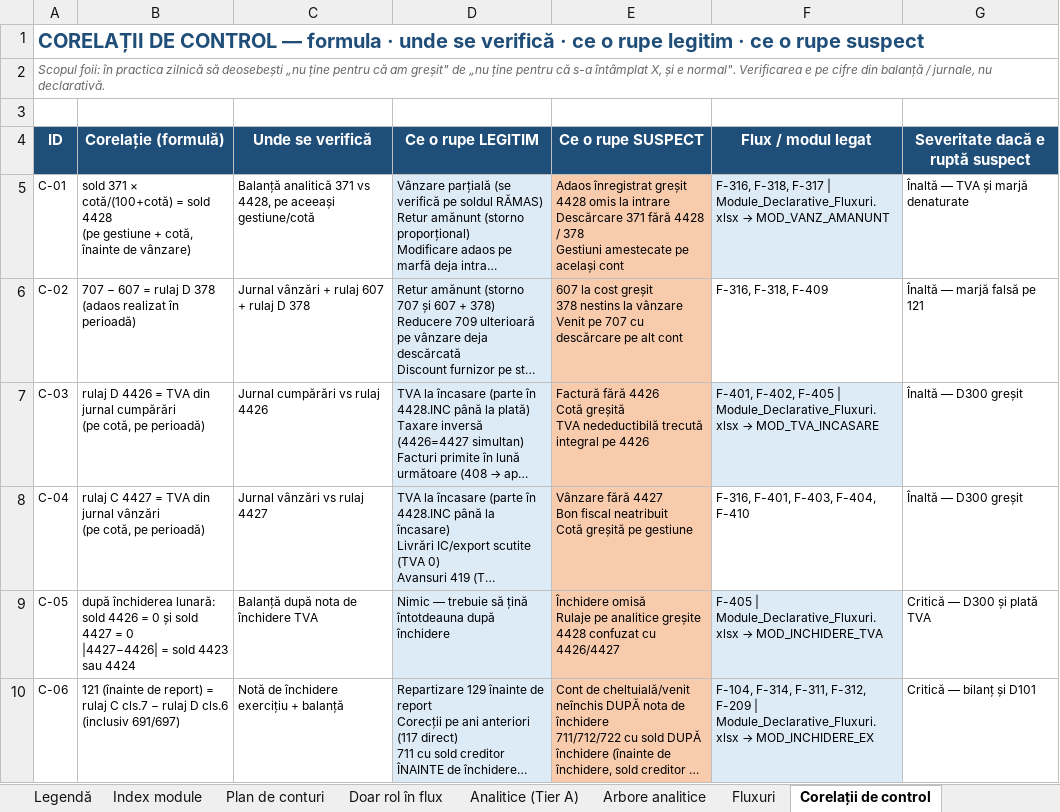
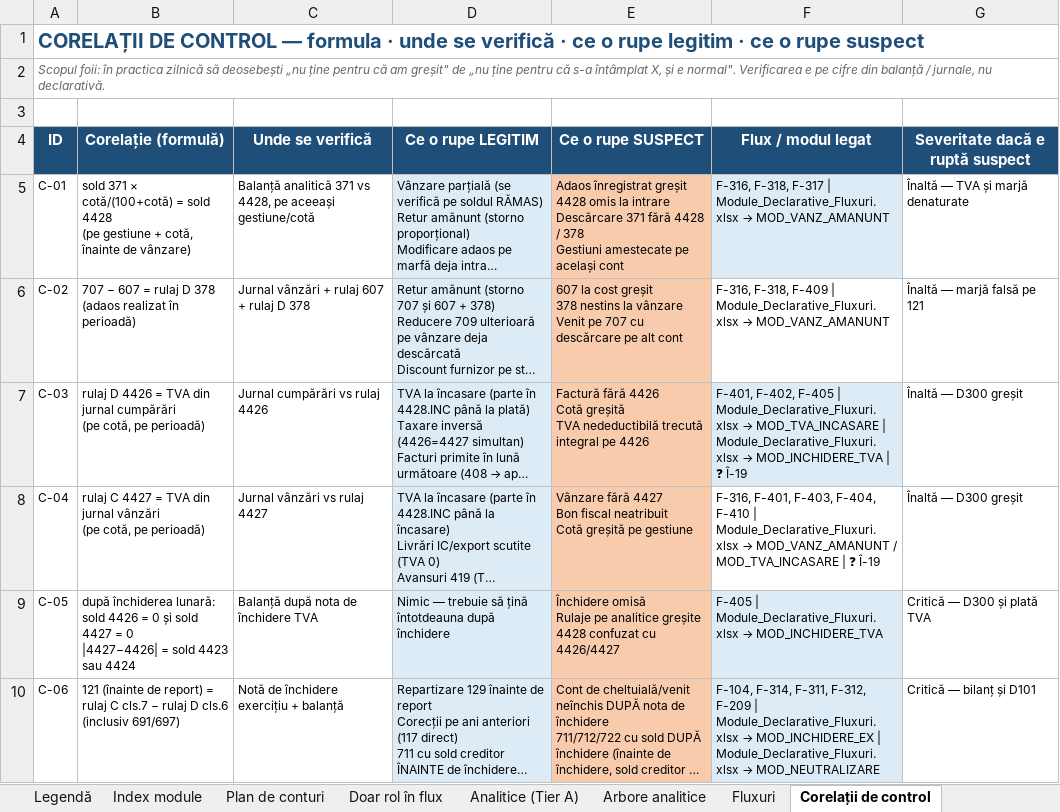
Before and after one commit to lucapaguroidea-ops/9LIFE_CURSCONTA, an Excel workbook: dist/Plan_de_conturi_ROL_Analitice_Fluxuri_SAGA.xlsx, sheet Corelații de control, drawn as a sheet; only a part is shown; long unchanged cells end in …; values as stored, in another font and other column widths than the file's, no borders; the diff covers the shown part only; the diff names each change by its address in the sheet, - before the commit and + after, or states it on an @@ line.

```diff
--- a/dist/Plan_de_conturi_ROL_Analitice_Fluxuri_SAGA.xlsx (sheet Corelații de control)
+++ b/dist/Plan_de_conturi_ROL_Analitice_Fluxuri_SAGA.xlsx (sheet Corelații de control)
@@ F6: …F-318, F-409 → …F-318, F-409 | Module_Declarative_Fluxuri.xlsx → MOD_VANZ_AMANUNT @@
@@ F7: …→ MOD_TVA_INCASARE → …→ MOD_TVA_INCASARE | Module_Declarative_Fluxuri.xlsx → MOD_INCHIDERE_TVA | ❓ Î-19 @@
@@ F8: …F-404, F-410 → …F-404, F-410 | Module_Declarative_Fluxuri.xlsx → MOD_VANZ_AMANUNT / MOD_TVA_INCASARE | ❓ Î-19 @@
@@ F10: …→ MOD_INCHIDERE_EX → …→ MOD_INCHIDERE_EX | Module_Declarative_Fluxuri.xlsx → MOD_NEUTRALIZARE @@
```
Also changed, not shown: 12 edited cells elsewhere in this sheet, sheet Matrice acoperire, sheet Fluxuri, sheet Legendă, other sheet tabs, dist/Module_Declarative_Fluxuri.xlsx, 9 other files.
